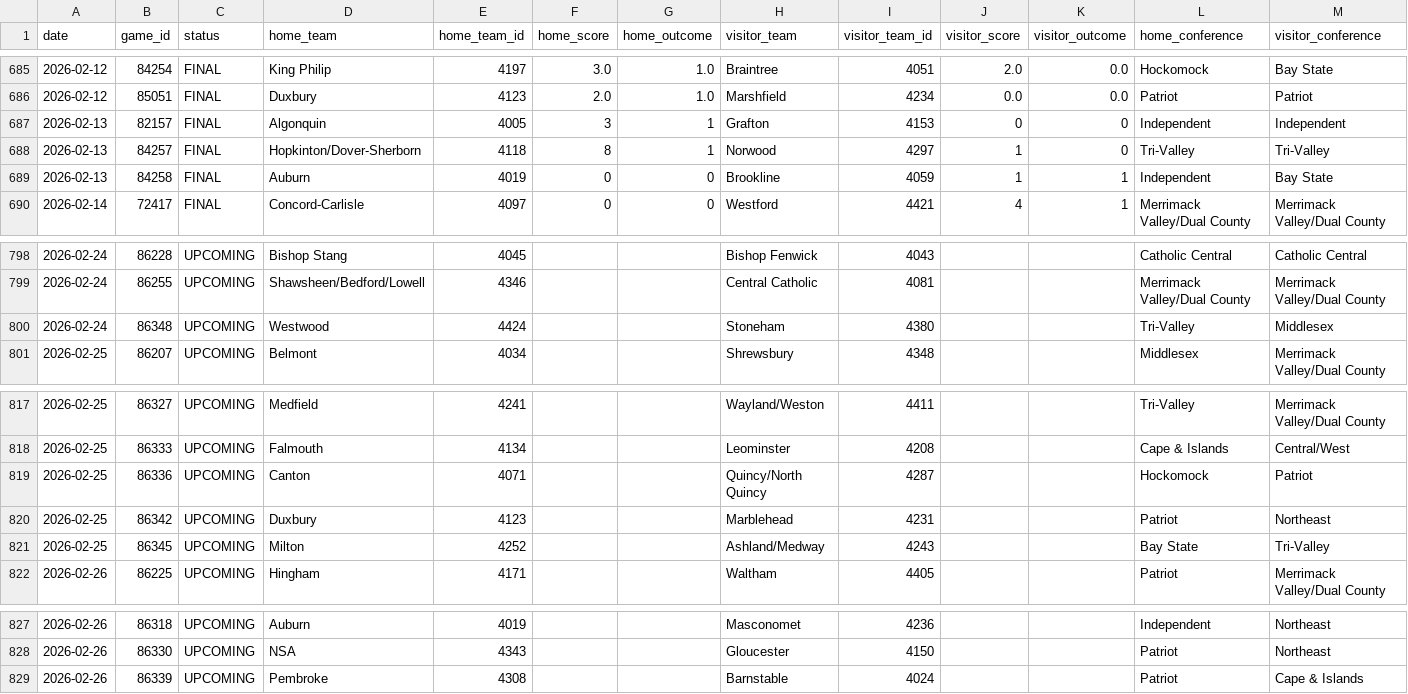
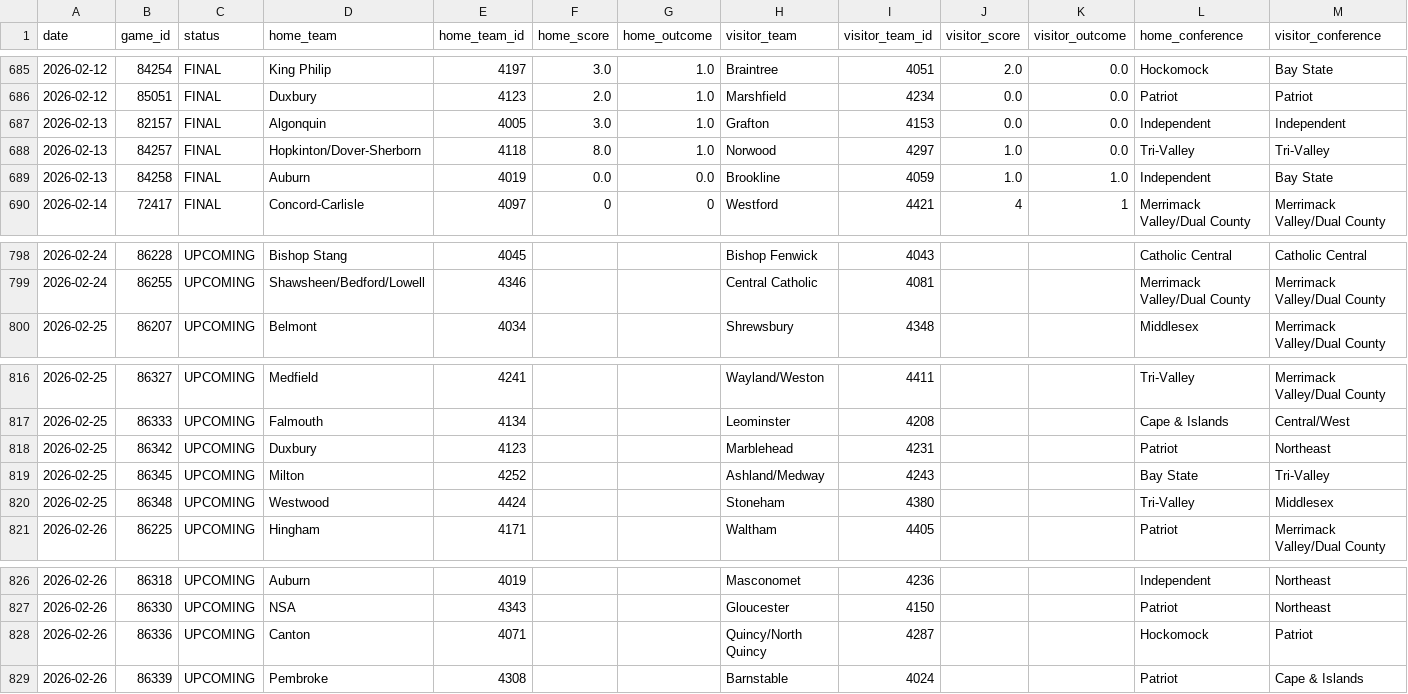
Before and after one commit to bwbensonjr/high-school-sports, a CSV file: data/girls-hockey-2026.csv, drawn as a sheet; only a part is shown, gaps mark what is left out; removed rows and columns are numbered as before the commit, all else as after; rows hold the shown columns only; the diff names each change by its address in the sheet, - before the commit and + after, or states it on an @@ line.

```diff
--- a/data/girls-hockey-2026.csv
+++ b/data/girls-hockey-2026.csv
-F687 (home_score): 3
+F687 (home_score): 3.0
-G687:G688 (home_outcome): 1
+G687:G688 (home_outcome): 1.0
-J687 (visitor_score): 0
+J687 (visitor_score): 0.0
-K687:K688 (visitor_outcome): 0
+K687:K688 (visitor_outcome): 0.0
-F688 (home_score): 8
+F688 (home_score): 8.0
-J688:J689 (visitor_score): 1
+J688:J689 (visitor_score): 1.0
-F689 (home_score): 0
+F689 (home_score): 0.0
-G689 (home_outcome): 0
+G689 (home_outcome): 0.0
-K689 (visitor_outcome): 1
+K689 (visitor_outcome): 1.0
-row 800: 2026-02-24 | 86348 | UPCOMING | Westwood | 4424 |  |  | Stoneham | 4380 |  |  | Tri-Valley | Middlesex
-row 819: 2026-02-25 | 86336 | UPCOMING | Canton | 4071 |  |  | Quincy/North Quincy | 4287 |  |  | Hockomock | Patriot
+row 820: 2026-02-25 | 86348 | UPCOMING | Westwood | 4424 |  |  | Stoneham | 4380 |  |  | Tri-Valley | Middlesex
+row 828: 2026-02-26 | 86336 | UPCOMING | Canton | 4071 |  |  | Quincy/North Quincy | 4287 |  |  | Hockomock | Patriot
```
Also changed, not shown: data/boys-basketball-2026.csv, data/boys-hockey-2026.csv, 42 other files.
